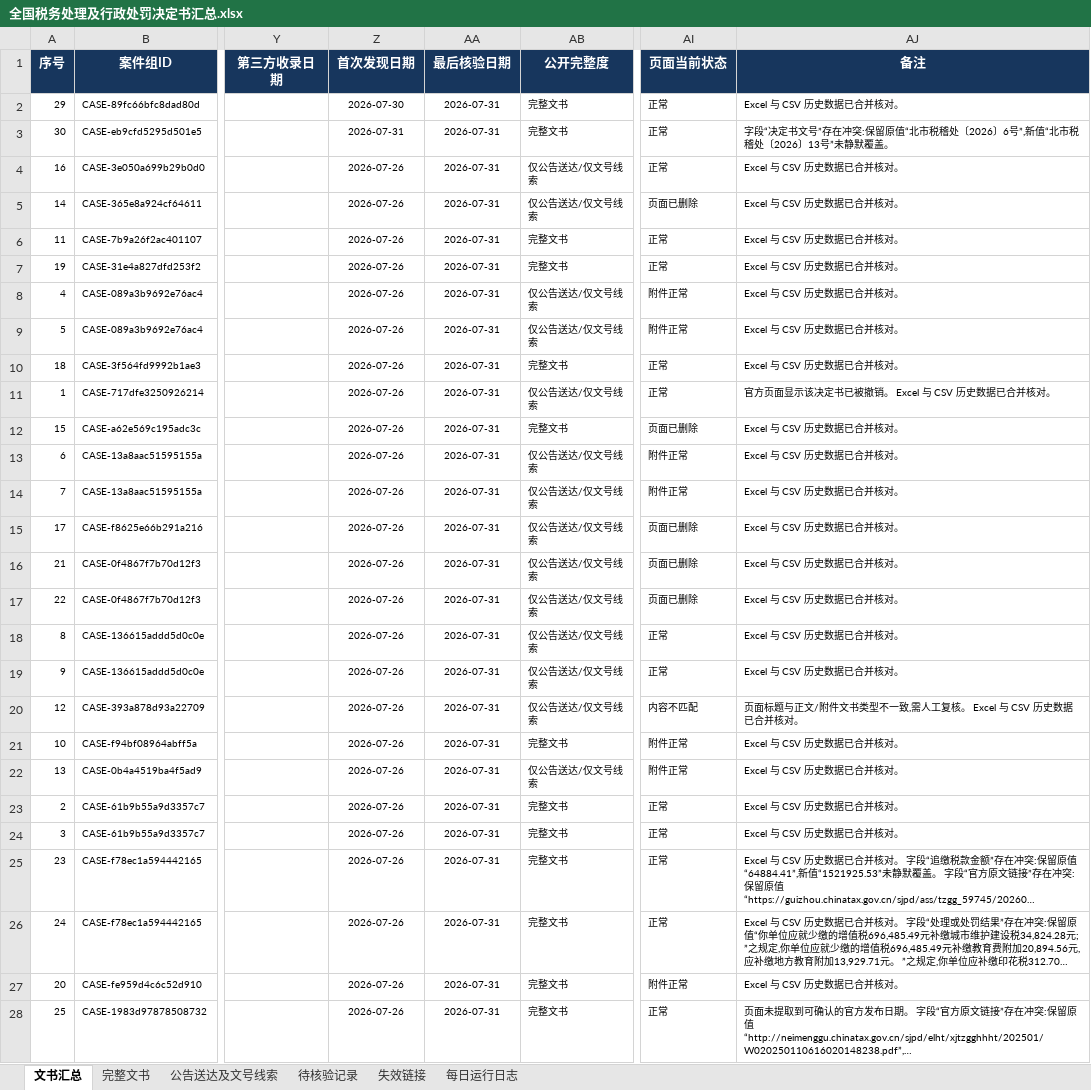
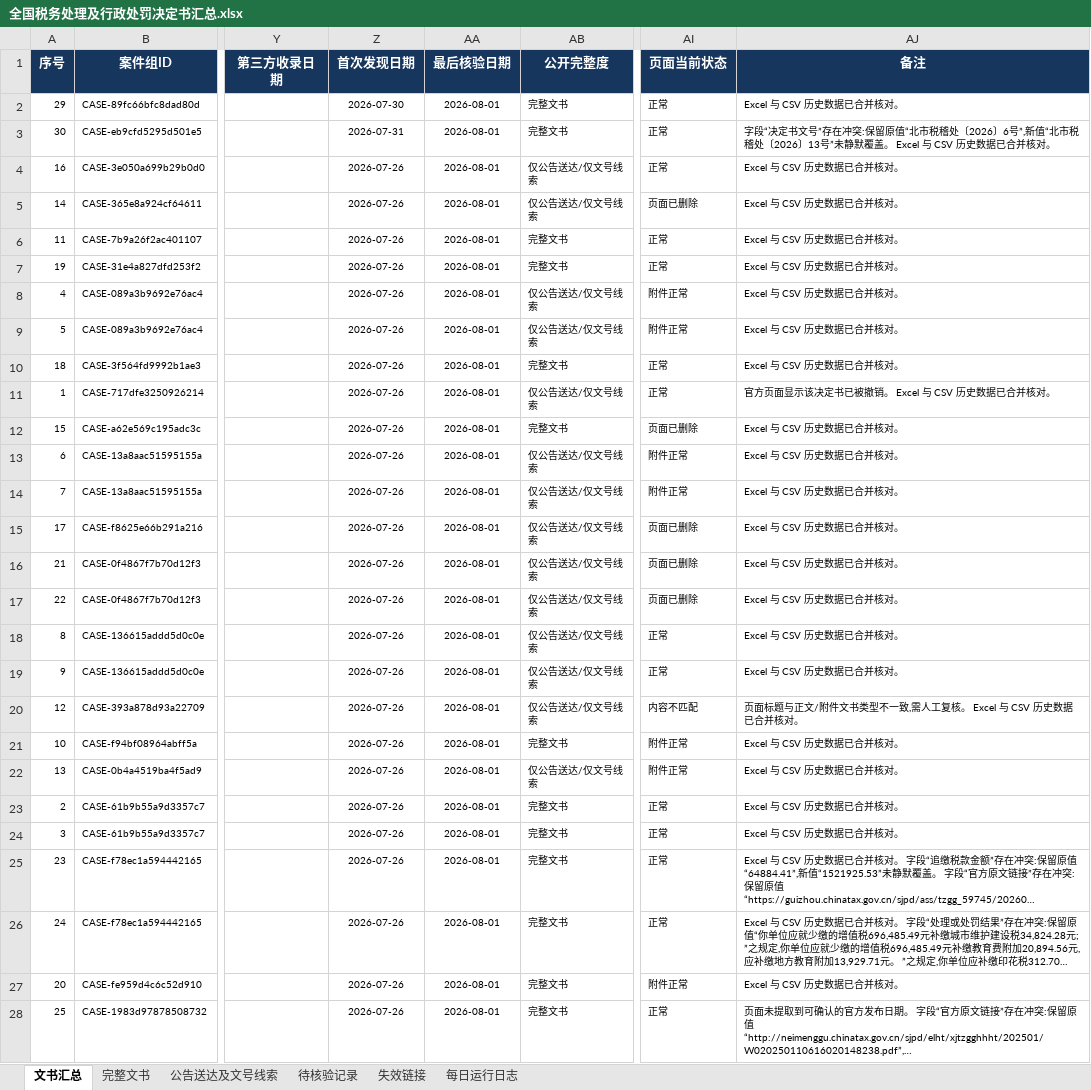
Before and after one commit to SakuraWu21/national-tax-decisions, an Excel workbook: data/全国税务处理及行政处罚决定书汇总.xlsx, sheet 文书汇总, drawn as a sheet; only a part is shown, gaps mark what is left out; long unchanged cells end in …; values as stored, in another font and other column widths than the file's, no borders; conditional formats not drawn; the diff covers the shown part only; the diff names each change by its address in the sheet, - before the commit and + after, or states it on an @@ line.

```diff
--- a/data/全国税务处理及行政处罚决定书汇总.xlsx (sheet 文书汇总)
+++ b/data/全国税务处理及行政处罚决定书汇总.xlsx (sheet 文书汇总)
-AA2:AA28 (最后核验日期): 2026-07-31
+AA2:AA28 (最后核验日期): 2026-08-01
-AJ3 (备注): …默覆盖。
+AJ3 (备注): …默覆盖。 Excel 与 CSV 历史数据已合并核对。
```
Also changed, not shown: 3 edited cells elsewhere in this sheet, sheet 完整文书, sheet 公告送达及文号线索, sheet 待核验记录, sheet 每日运行日志, sheet 失效链接, public/downloads/全国税务处理及行政处罚决定书汇总.xlsx, 5 other files.
